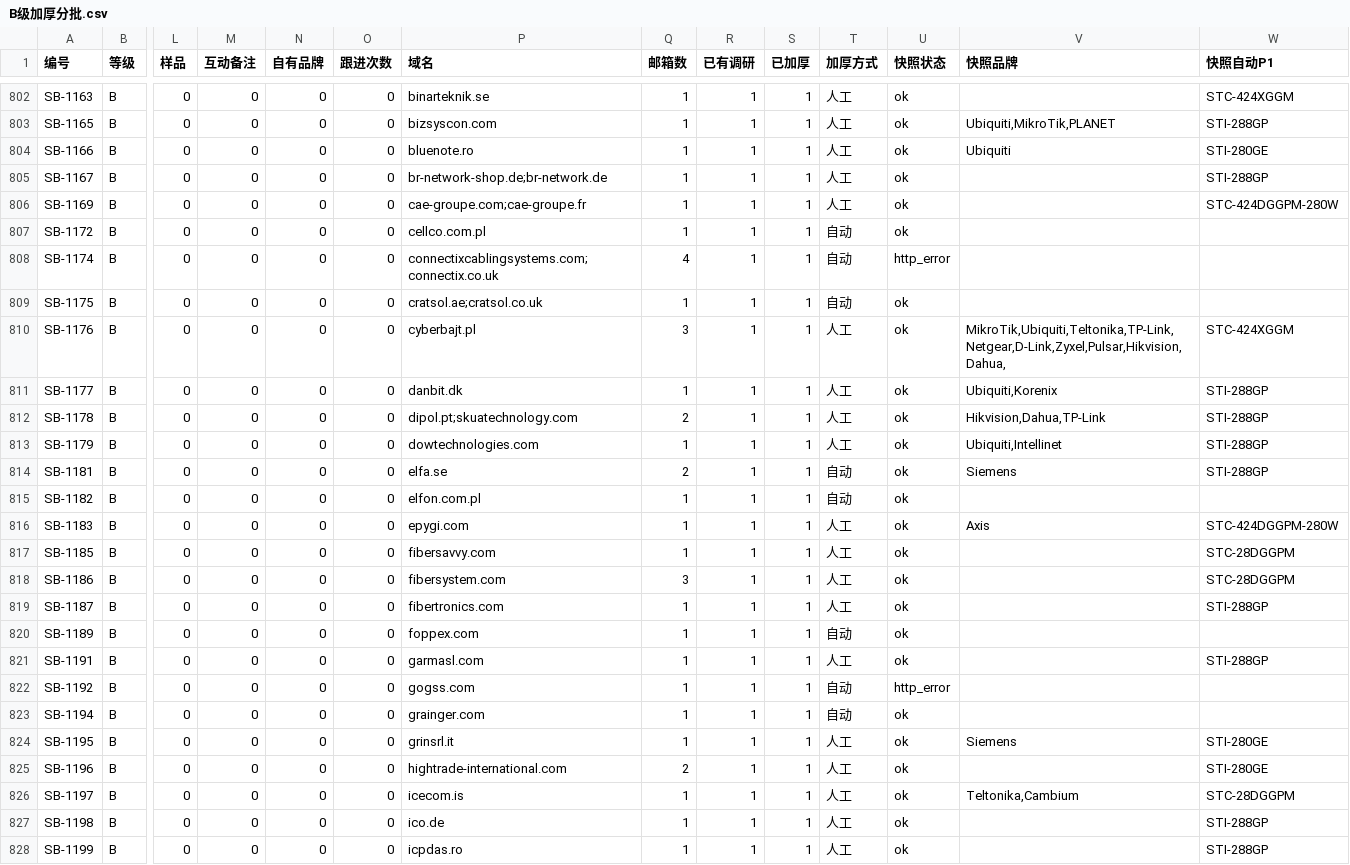
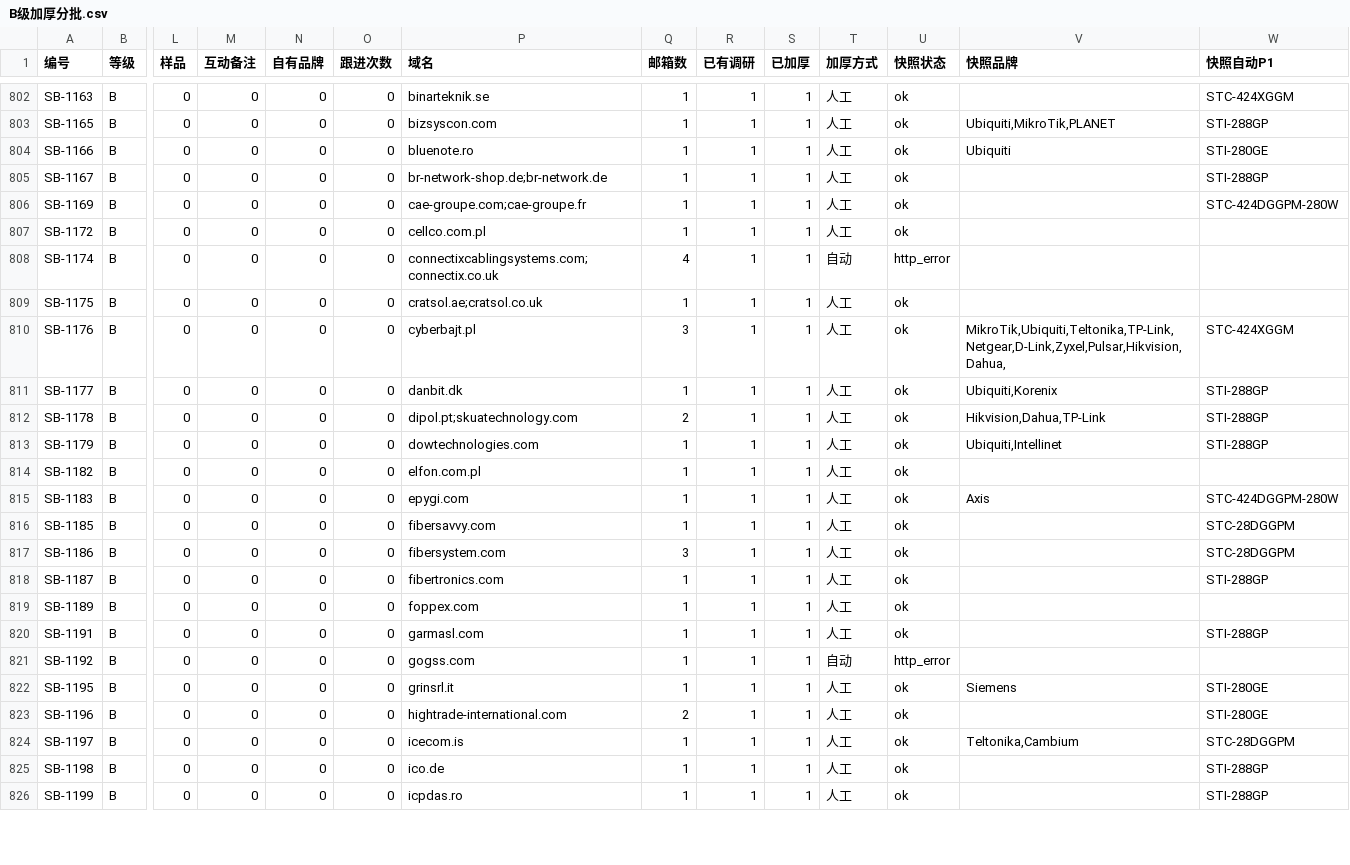
Before and after one commit to elsasaga-cloud/Planet, a CSV file: data/saga_clients/B级加厚分批.csv, drawn as a sheet; only a part is shown, gaps mark what is left out; removed rows and columns are numbered as before the commit, all else as after; rows hold the shown columns only; the diff covers the shown part only; the diff names each change by its address in the sheet, - before the commit and + after, or states it on an @@ line.

Commit message:
T27-R6: B 级 T4/T5 人工复核批 71 ×16（Audio Elektronik/ELFON OEM 30；Delta Poznań site_mismatch 待重抓；SafeGuard 国别改瑞典；降 C Elfa/RS 巨头、Grainger 巨头、OSMOS X 终端、Piła 市政府、Sartura 工程服务）
Co-authored-by: arena-agent <297053741+arena-agent@users.noreply.github.com>

```diff
--- a/data/saga_clients/B级加厚分批.csv
+++ b/data/saga_clients/B级加厚分批.csv
-T807 (加厚方式): 自动
+T807 (加厚方式): 人工
-T809 (加厚方式): 自动
+T809 (加厚方式): 人工
-row 814: SB-1181 | B | 0 | 0 | 0 | 0 | elfa.se | 2 | 1 | 1 | 自动 | ok | Siemens | STI-288GP
-T814 (加厚方式): 自动
+T814 (加厚方式): 人工
-T819 (加厚方式): 自动
+T819 (加厚方式): 人工
-row 823: SB-1194 | B | 0 | 0 | 0 | 0 | grainger.com | 1 | 1 | 1 | 自动 | ok
```
Also changed, not shown: 3 removed rows and 8 edited cells elsewhere in this file, 44 other files.
